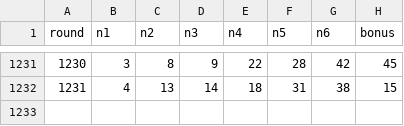
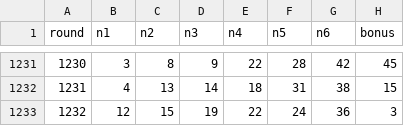
Before and after one commit to realred333/lottogogo, a CSV file: history.csv, drawn as a sheet; only a part is shown, gaps mark what is left out; the diff names each change by its address in the sheet, - before the commit and + after, or states it on an @@ line.

```diff
--- a/history.csv
+++ b/history.csv
+row 1233: 1232 | 12 | 15 | 19 | 22 | 24 | 36 | 3
```
Also changed, not shown: 3 other files.
